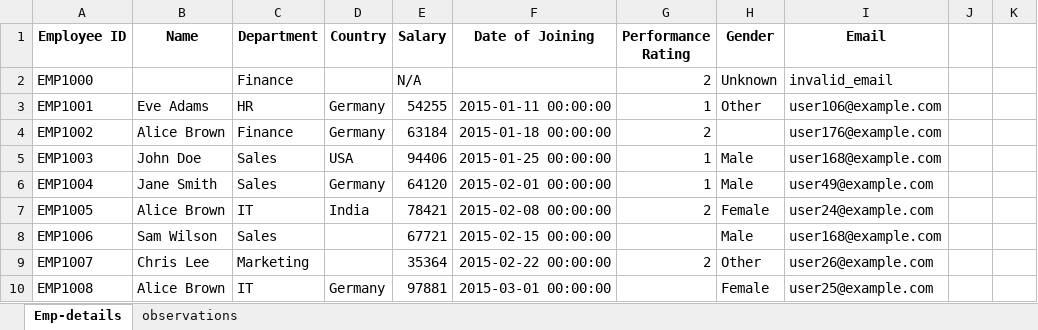
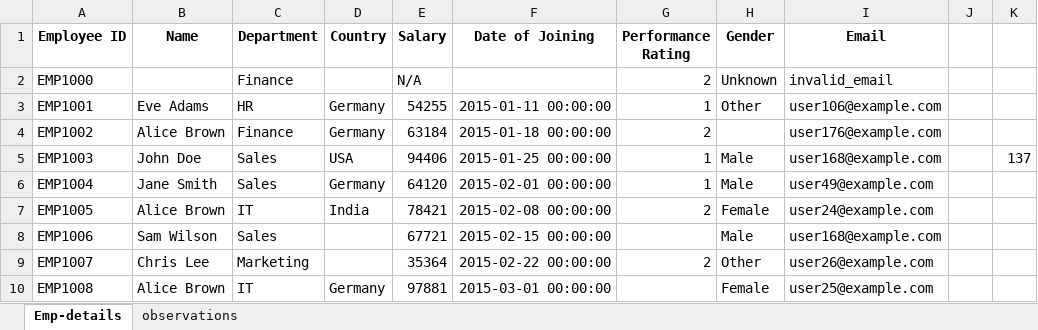
Before and after one commit to gayathri160519/Excel_coding_Challange, an Excel workbook: Task1.xlsx, sheet Emp-details, drawn as a sheet; only a part is shown; values as stored, in another font and other column widths than the file's, no borders; the diff names each change by its address in the sheet, - before the commit and + after, or states it on an @@ line.

```diff
--- a/Task1.xlsx (sheet Emp-details)
+++ b/Task1.xlsx (sheet Emp-details)
-K5: (empty)
+K5: 137
```
Also changed, not shown: sheet observations, 1 other file.
